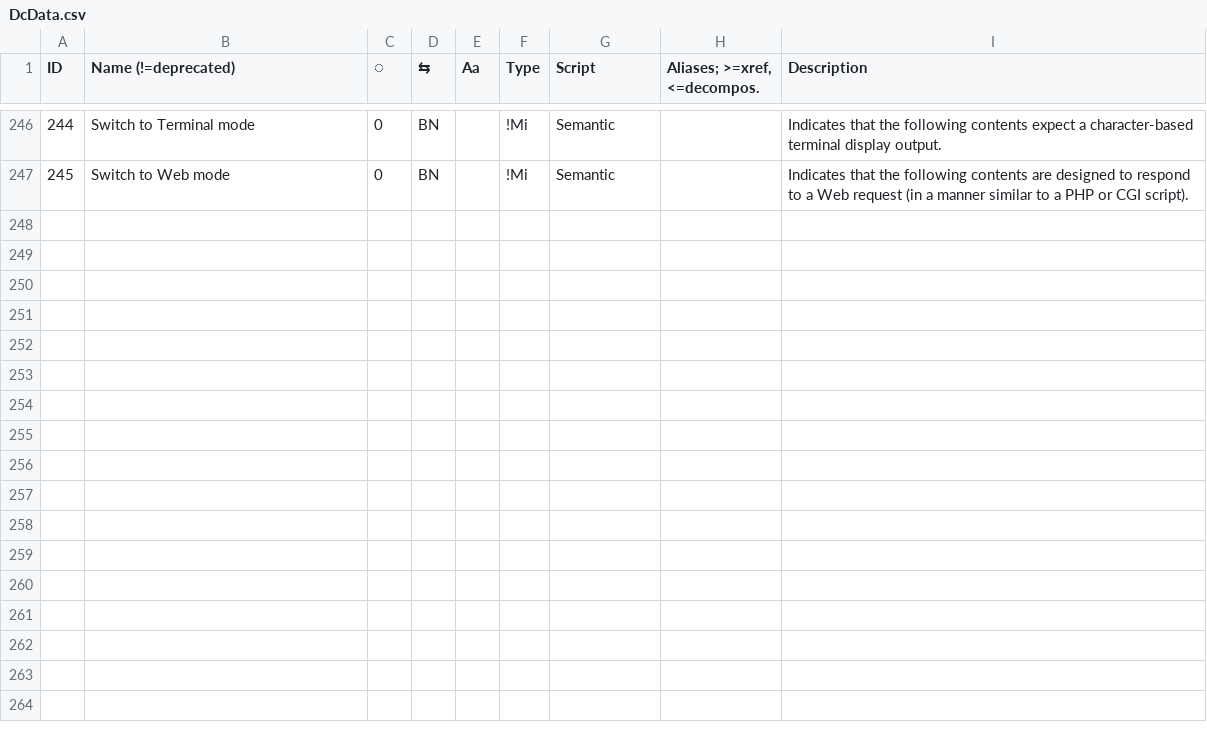
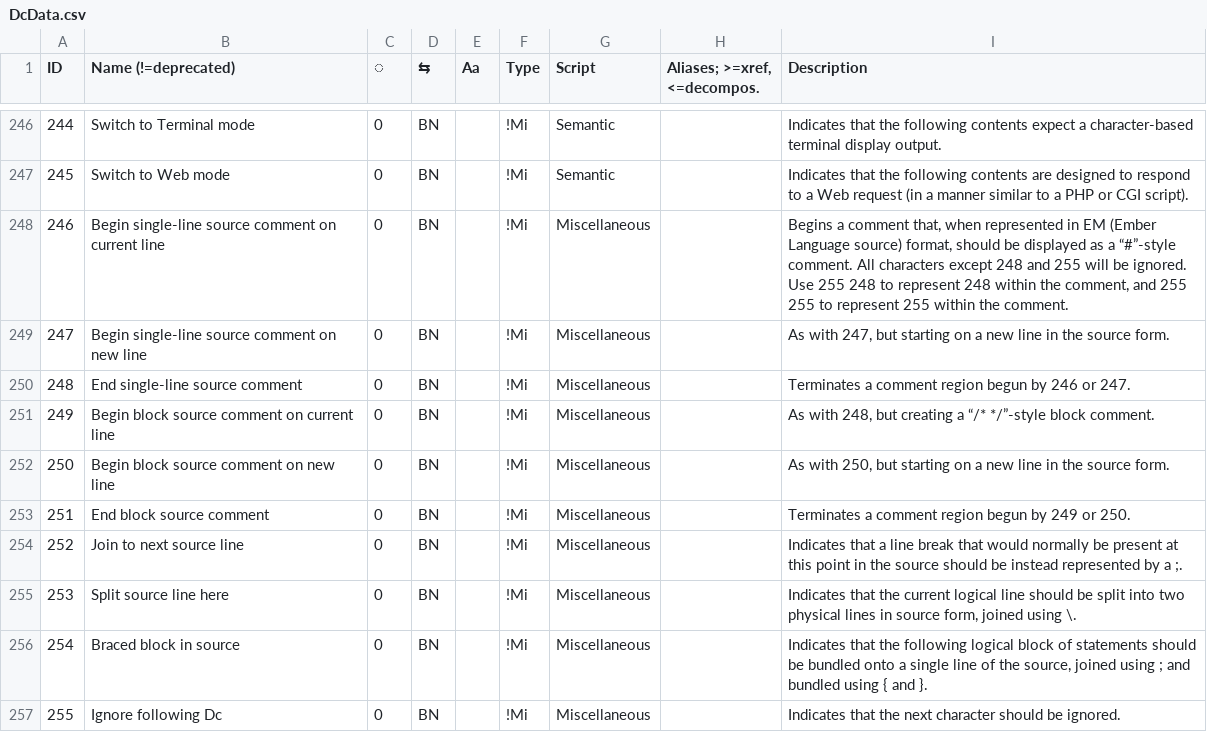
Before and after one commit to ethus3h/ember-client, a CSV file: common/data/DcData.csv, drawn as a sheet; only a part is shown, gaps mark what is left out.

Commit message:
Update Ember tree

```diff
--- a/common/data/DcData.csv
+++ b/common/data/DcData.csv
@@ -247 +247,11 @@ ID,Name (!=deprecated),◌,⇆,Aa,Type,Script,"Aliases; >=xref, <=decompos.",Des
 245,Switch to Web mode,0,BN,,!Mi,Semantic,,Indicates that the following contents are designed to respond to a Web request (in a manner similar to a PHP or CGI script).
+246,Begin single-line source comment on current line,0,BN,,!Mi,Miscellaneous,,"Begins a comment that, when represented in EM (Ember Language source) format, should be displayed as a “#”-style comment. All characters except 248 and 255 will be ignored. Use 255 248 to represent 248 within the comment, and 255 255 to represent 255 within the comment."
+247,Begin single-line source comment on new line,0,BN,,!Mi,Miscellaneous,,"As with 247, but starting on a new line in the source form."
+248,End single-line source comment,0,BN,,!Mi,Miscellaneous,,Terminates a comment region begun by 246 or 247.
+249,Begin block source comment on current line,0,BN,,!Mi,Miscellaneous,,"As with 248, but creating a “/*  */”-style block comment."
+250,Begin block source comment on new line,0,BN,,!Mi,Miscellaneous,,"As with 250, but starting on a new line in the source form."
+251,End block source comment,0,BN,,!Mi,Miscellaneous,,Terminates a comment region begun by 249 or 250.
+252,Join to next source line,0,BN,,!Mi,Miscellaneous,,Indicates that a line break that would normally be present at this point in the source should be instead represented by a ;.
+253,Split source line here,0,BN,,!Mi,Miscellaneous,,"Indicates that the current logical line should be split into two physical lines in source form, joined using \."
+254,Braced block in source,0,BN,,!Mi,Miscellaneous,,"Indicates that the following logical block of statements should be bundled onto a single line of the source, joined using ; and bundled using { and }."
+255,Ignore following Dc,0,BN,,!Mi,Miscellaneous,,Indicates that the next character should be ignored.
```
Also changed, not shown: 1 other file.
